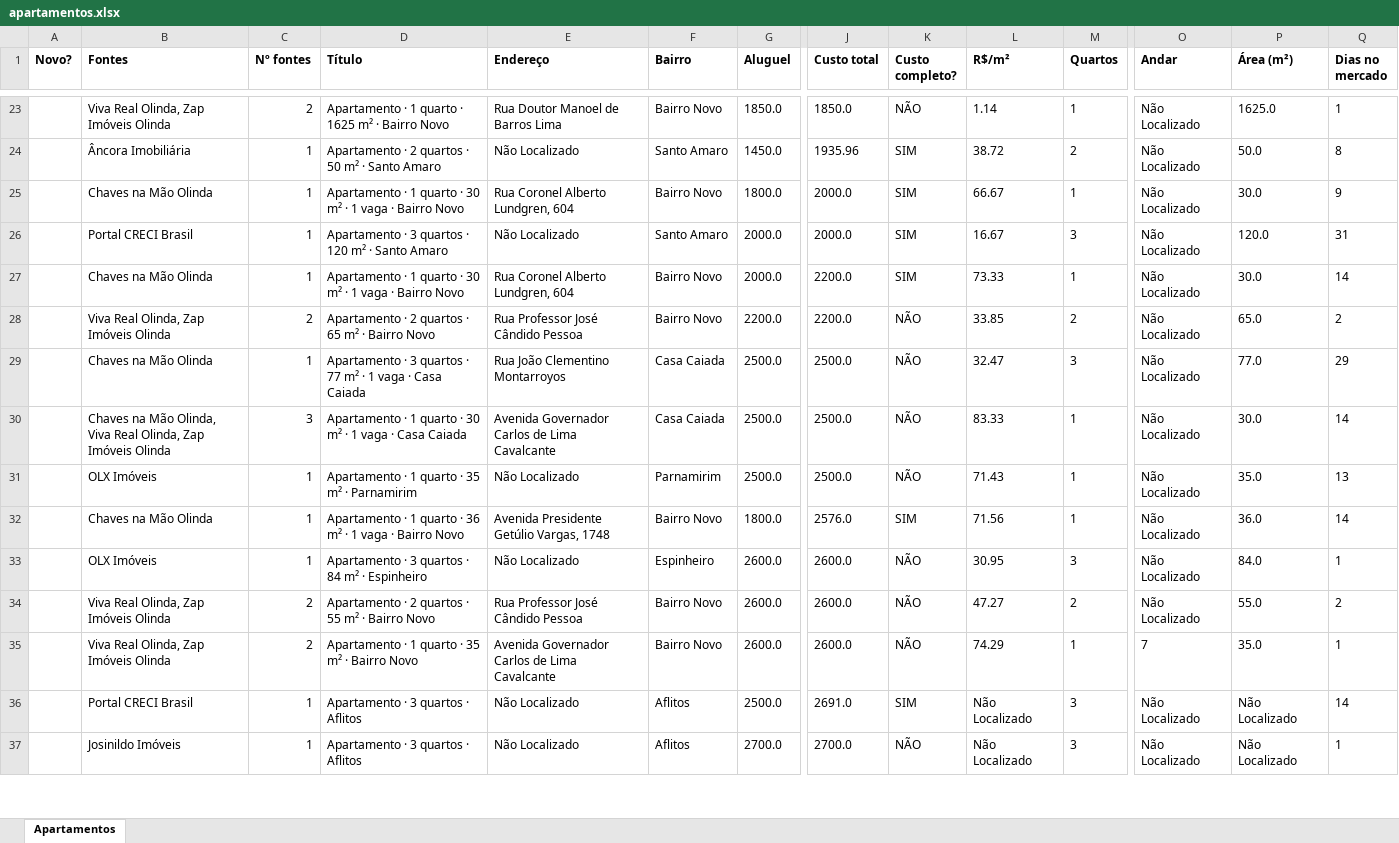
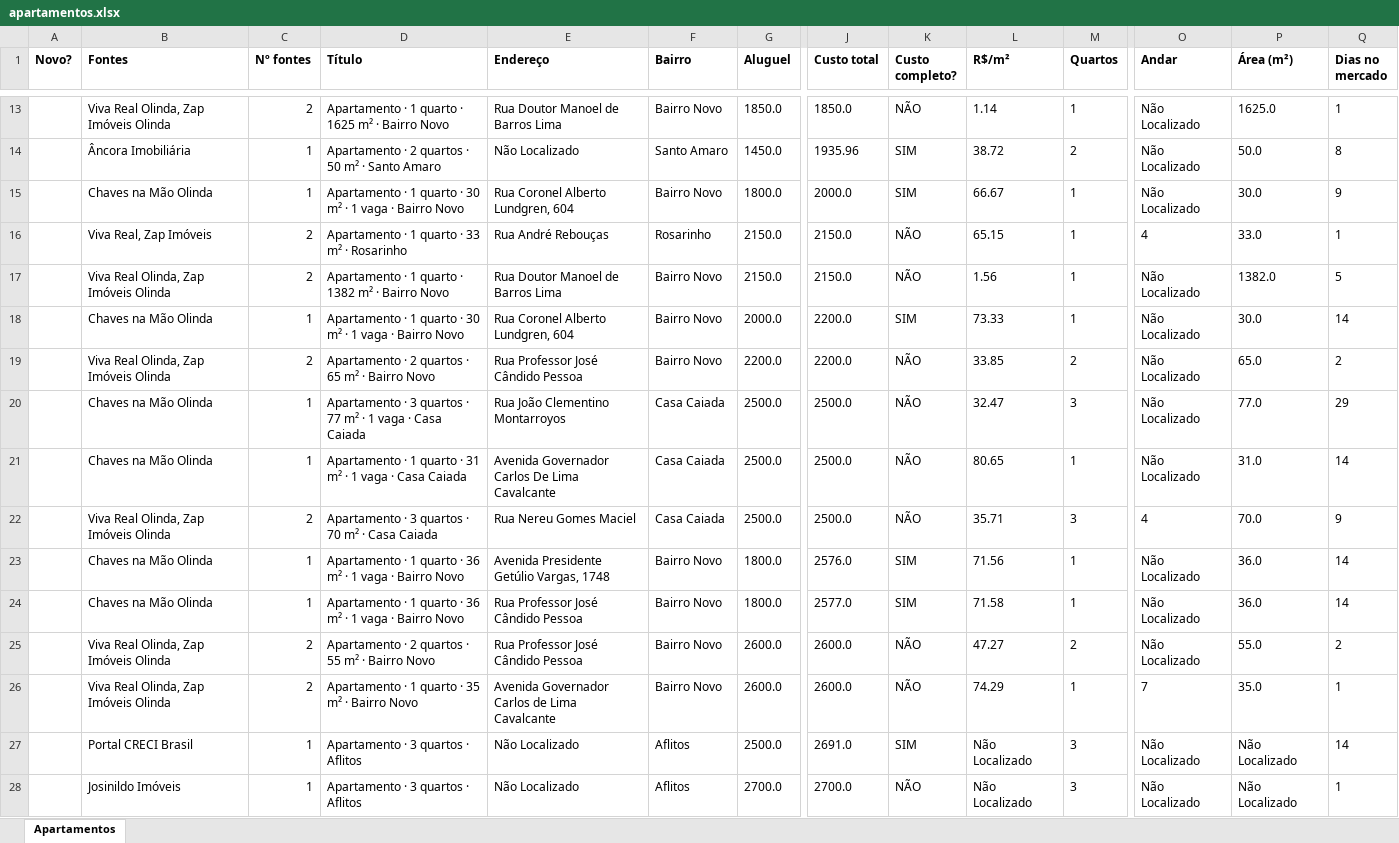
Before and after one commit to jlfig13/busca-imovel, an Excel workbook: saida/apartamentos.xlsx, sheet Apartamentos, drawn as a sheet; only a part is shown, gaps mark what is left out; values as stored, in another font and other column widths than the file's, no borders; removed rows and columns are numbered as before the commit, all else as after; rows hold the shown columns only; the diff covers the shown part only; the diff names each change by its address in the sheet, - before the commit and + after, or states it on an @@ line.

```diff
--- a/saida/apartamentos.xlsx (sheet Apartamentos)
+++ b/saida/apartamentos.xlsx (sheet Apartamentos)
-row 26:  | Portal CRECI Brasil | 1 | Apartamento · 3 quartos · 120 m² · Santo Amaro | Não Localizado | Santo Amaro | 2000.0 | 2000.0 | SIM | 16.67 | 3 | Não Localizado | 120.0 | 31
+row 16:  | Viva Real, Zap Imóveis | 2 | Apartamento · 1 quarto · 33 m² · Rosarinho | Rua André Rebouças | Rosarinho | 2150.0 | 2150.0 | NÃO | 65.15 | 1 | 4 | 33.0 | 1
+row 17:  | Viva Real Olinda, Zap Imóveis Olinda | 2 | Apartamento · 1 quarto · 1382 m² · Bairro Novo | Rua Doutor Manoel de Barros Lima | Bairro Novo | 2150.0 | 2150.0 | NÃO | 1.56 | 1 | Não Localizado | 1382.0 | 5
-B21 (Fontes): Chaves na Mão Olinda, Viva Real Olinda, Zap Imóveis Olinda
+B21 (Fontes): Chaves na Mão Olinda
-C21 (Nº fontes): 3
+C21 (Nº fontes): 1
-D21 (Título): …quarto · 30 m² ·…
+D21 (Título): …quarto · 31 m² ·…
-E21 (Endereço): Avenida Governador Carlos de Lima Cavalcante
+E21 (Endereço): Avenida Governador Carlos De Lima Cavalcante
-L21 (R$/m²): 83.33
+L21 (R$/m²): 80.65
-P21 (Área (m²)): 30.0
+P21 (Área (m²)): 31.0
-row 31:  | OLX Imóveis | 1 | Apartamento · 1 quarto · 35 m² · Parnamirim | Não Localizado | Parnamirim | 2500.0 | 2500.0 | NÃO | 71.43 | 1 | Não Localizado | 35.0 | 13
+row 22:  | Viva Real Olinda, Zap Imóveis Olinda | 2 | Apartamento · 3 quartos · 70 m² · Casa Caiada | Rua Nereu Gomes Maciel | Casa Caiada | 2500.0 | 2500.0 | NÃO | 35.71 | 3 | 4 | 70.0 | 9
-row 33:  | OLX Imóveis | 1 | Apartamento · 3 quartos · 84 m² · Espinheiro | Não Localizado | Espinheiro | 2600.0 | 2600.0 | NÃO | 30.95 | 3 | Não Localizado | 84.0 | 1
+row 24:  | Chaves na Mão Olinda | 1 | Apartamento · 1 quarto · 36 m² · 1 vaga · Bairro Novo | Rua Professor José Cândido Pessoa | Bairro Novo | 1800.0 | 2577.0 | SIM | 71.58 | 1 | Não Localizado | 36.0 | 14
```
Also changed, not shown: 11 added rows, 24 removed rows and 71 edited cells elsewhere in this sheet, 1 other file.
